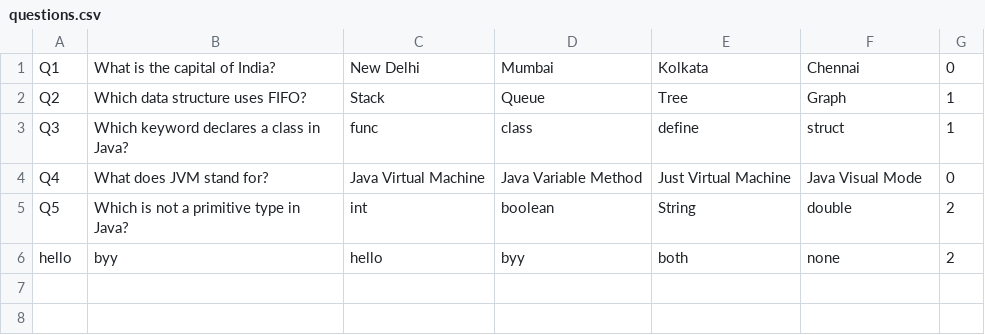
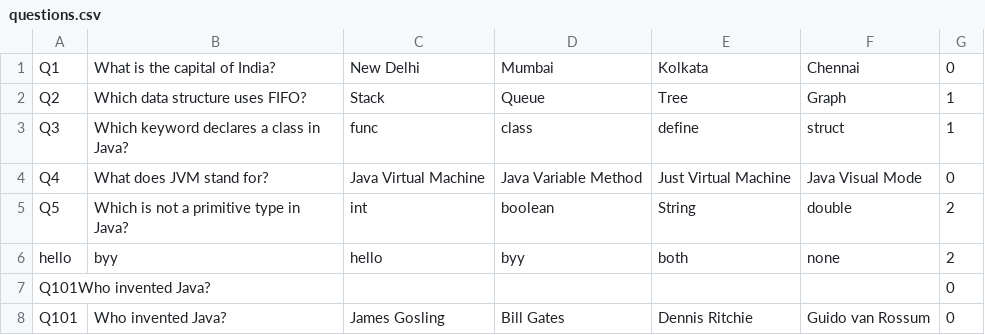
Before and after one commit to banwarimewada/OnlineQuizSystem, a CSV file: data/questions.csv, drawn as a sheet.

Commit message:
Project update: add screenshots/diagrams/report, update README and questions, add results

```diff
--- a/data/questions.csv
+++ b/data/questions.csv
@@ -6 +6,3 @@ Q5|Which is not a primitive type in Java?|int|boolean|String|double|2
 hello|byy|hello|byy|both|none|2
+Q101Who invented Java?||||||0
+Q101|Who invented Java?|James Gosling|Bill Gates|Dennis Ritchie|Guido van Rossum|0
```
Also changed, not shown: 8 other files.
